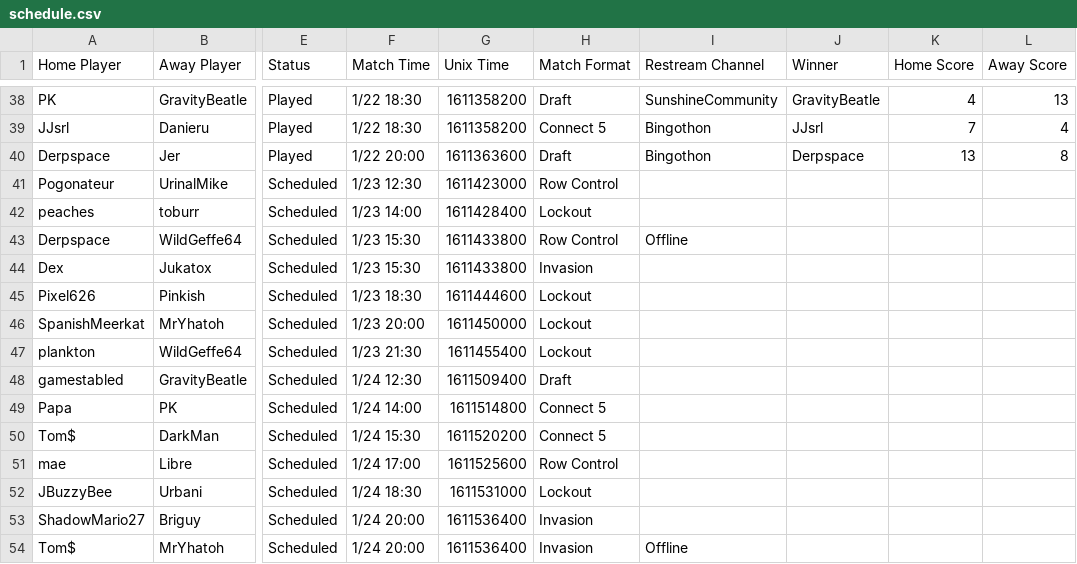
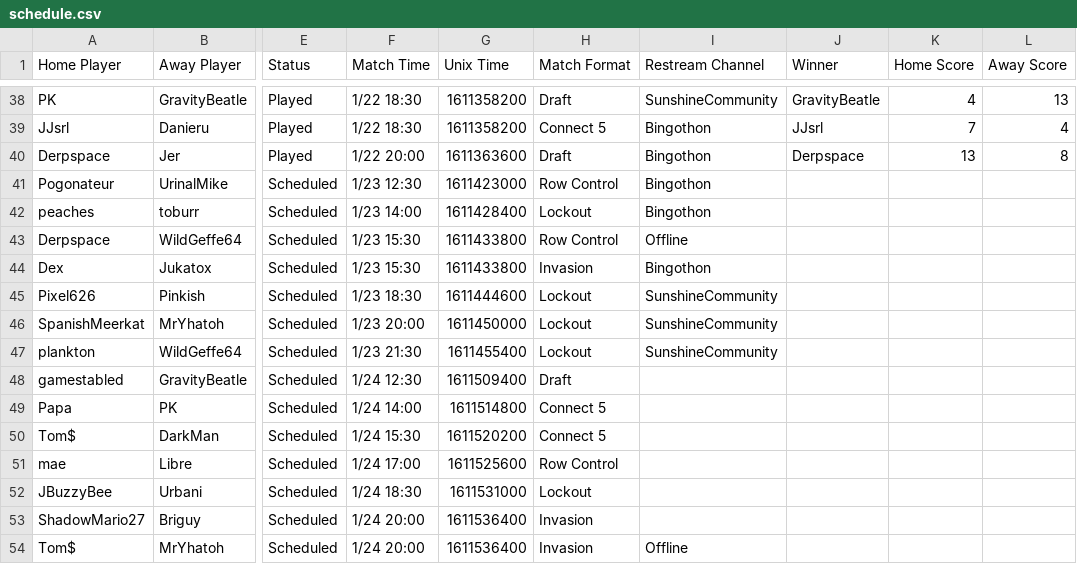
Before and after one commit to Lego6245/sms.bingo, a CSV file: schedule.csv, drawn as a sheet; only a part is shown, gaps mark what is left out; the diff names each change by its address in the sheet, - before the commit and + after, or states it on an @@ line.

Commit message:
Updating Schedule

```diff
--- a/schedule.csv
+++ b/schedule.csv
-I41:I42 (Restream Channel): (empty)
+I41:I42 (Restream Channel): Bingothon
-I44 (Restream Channel): (empty)
+I44 (Restream Channel): Bingothon
-I45:I47 (Restream Channel): (empty)
+I45:I47 (Restream Channel): SunshineCommunity
```
